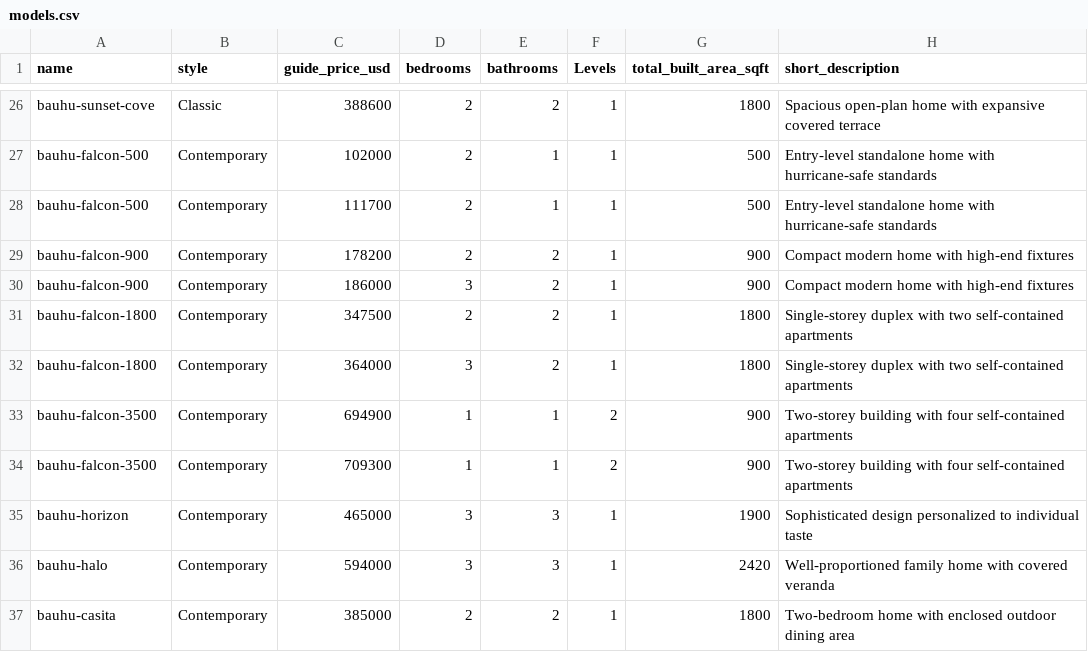
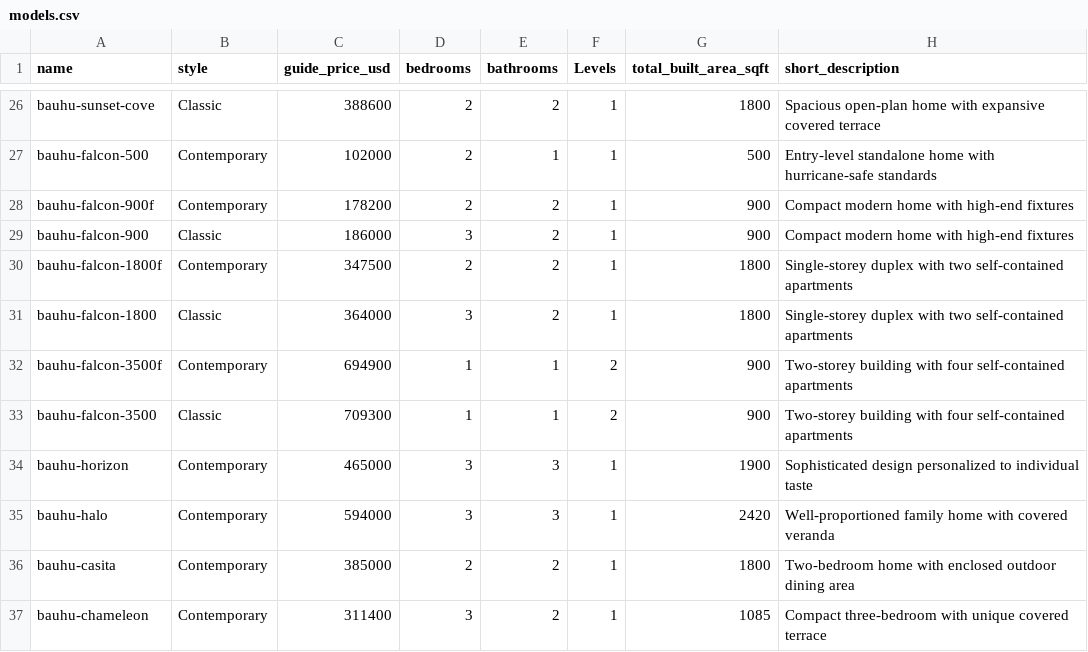
Before and after one commit to Paulbrowns/bauhu-website, a CSV file: src/data/models.csv, drawn as a sheet; only a part is shown, gaps mark what is left out; the shorter side is filled out with more unchanged rows.

Commit message:
Refine Falcon model rows

```diff
--- a/src/data/models.csv
+++ b/src/data/models.csv
@@ -27,9 +27,8 @@ bauhu-sunset-cove;Classic;388600;2;2;1;1800;Spacious open-plan home with expansi
 bauhu-falcon-500;Contemporary;102000;2;1;1;500;Entry-level standalone home with hurricane-safe standards
-bauhu-falcon-500;Contemporary;111700;2;1;1;500;Entry-level standalone home with hurricane-safe standards
-bauhu-falcon-900;Contemporary;178200;2;2;1;900;Compact modern home with high-end fixtures
-bauhu-falcon-900;Contemporary;186000;3;2;1;900;Compact modern home with high-end fixtures
-bauhu-falcon-1800;Contemporary;347500;2;2;1;1800;Single-storey duplex with two self-contained apartments
-bauhu-falcon-1800;Contemporary;364000;3;2;1;1800;Single-storey duplex with two self-contained apartments
-bauhu-falcon-3500;Contemporary;694900;1;1;2;900;Two-storey building with four self-contained apartments
-bauhu-falcon-3500;Contemporary;709300;1;1;2;900;Two-storey building with four self-contained apartments
+bauhu-falcon-900f;Contemporary;178200;2;2;1;900;Compact modern home with high-end fixtures
+bauhu-falcon-900;Classic;186000;3;2;1;900;Compact modern home with high-end fixtures
+bauhu-falcon-1800f;Contemporary;347500;2;2;1;1800;Single-storey duplex with two self-contained apartments
+bauhu-falcon-1800;Classic;364000;3;2;1;1800;Single-storey duplex with two self-contained apartments
+bauhu-falcon-3500f;Contemporary;694900;1;1;2;900;Two-storey building with four self-contained apartments
+bauhu-falcon-3500;Classic;709300;1;1;2;900;Two-storey building with four self-contained apartments
 bauhu-horizon;Contemporary;465000;3;3;1;1900;Sophisticated design personalized to individual taste
```
